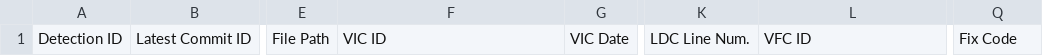
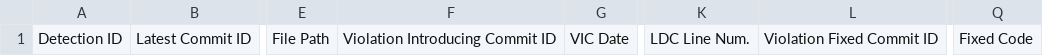
Before and after one commit to HGUISEL/SAResultMiner, a CSV file: Result.csv, drawn as a sheet; only a part is shown, gaps mark what is left out; the diff names each change by its address in the sheet, - before the commit and + after, or states it on an @@ line.

```diff
--- a/Result.csv
+++ b/Result.csv
-F1: VIC ID
+F1: Violation Introducing Commit ID
-L1: VFC ID
+L1: Violation Fixed Commit ID
-Q1: Fix Code
+Q1: Fixed Code
```
Also changed, not shown: 9 other files.
